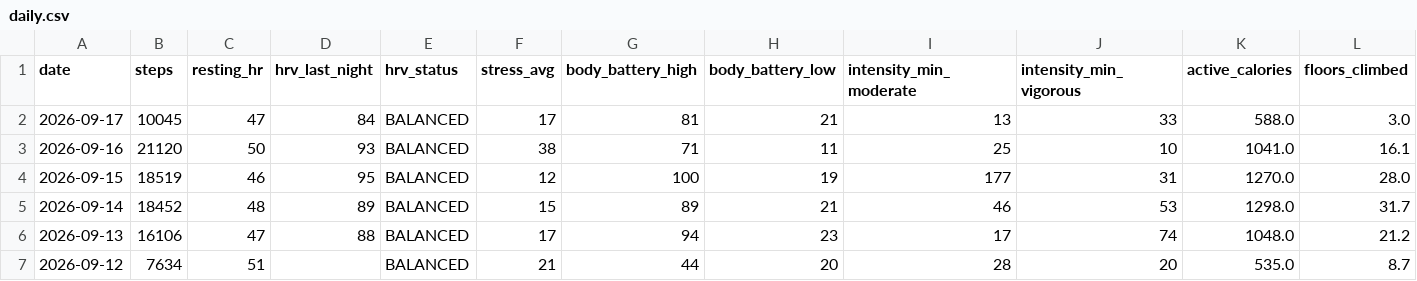
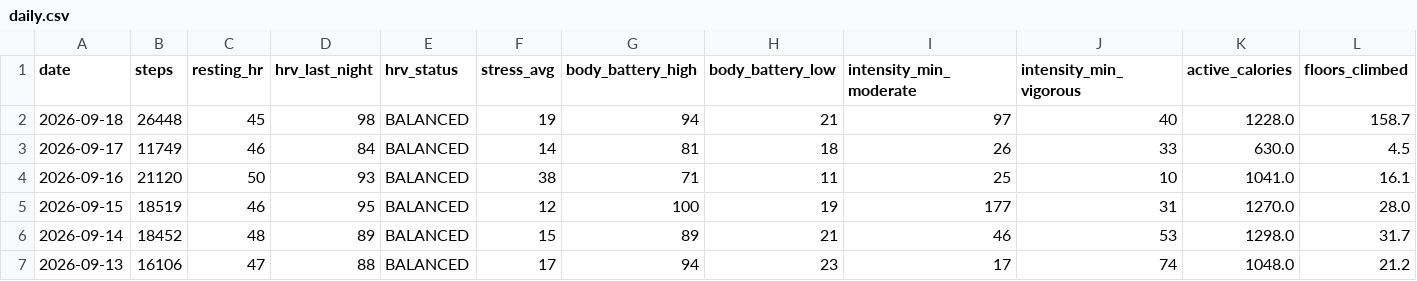
Before and after one commit to GeoffreyBian/train, a CSV file: data/daily.csv, drawn as a sheet; only a part is shown; the shorter side is filled out with more unchanged rows; addresses are those after the commit; rows hold the shown columns only; the diff names each change by its address in the sheet, - before the commit and + after, or states it on an @@ line.

```diff
--- a/data/daily.csv
+++ b/data/daily.csv
+row 2: 2026-09-18 | 26448 | 45 | 98 | BALANCED | 19 | 94 | 21 | 97 | 40 | 1228.0 | 158.7
-B3 (steps): 10045
+B3 (steps): 11749
-C3 (resting_hr): 47
+C3 (resting_hr): 46
-F3 (stress_avg): 17
+F3 (stress_avg): 14
-H3 (body_battery_low): 21
+H3 (body_battery_low): 18
-I3 (intensity_min_moderate): 13
+I3 (intensity_min_moderate): 26
-K3 (active_calories): 588.0
+K3 (active_calories): 630.0
-L3 (floors_climbed): 3.0
+L3 (floors_climbed): 4.5
```
Also changed, not shown: data/activities.csv, data/readiness.csv, 4 other files.
